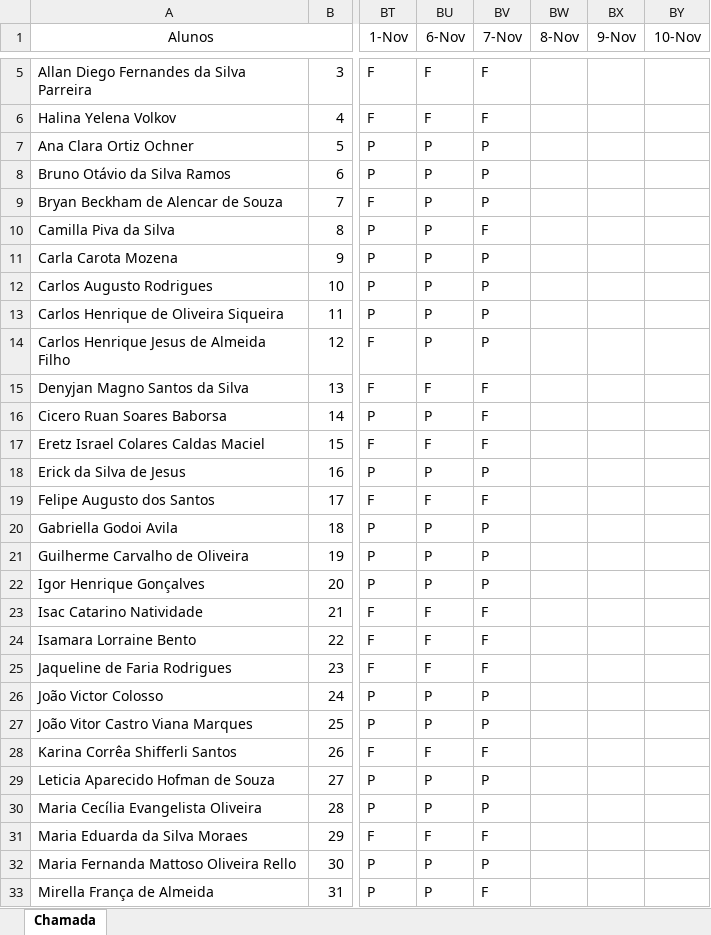
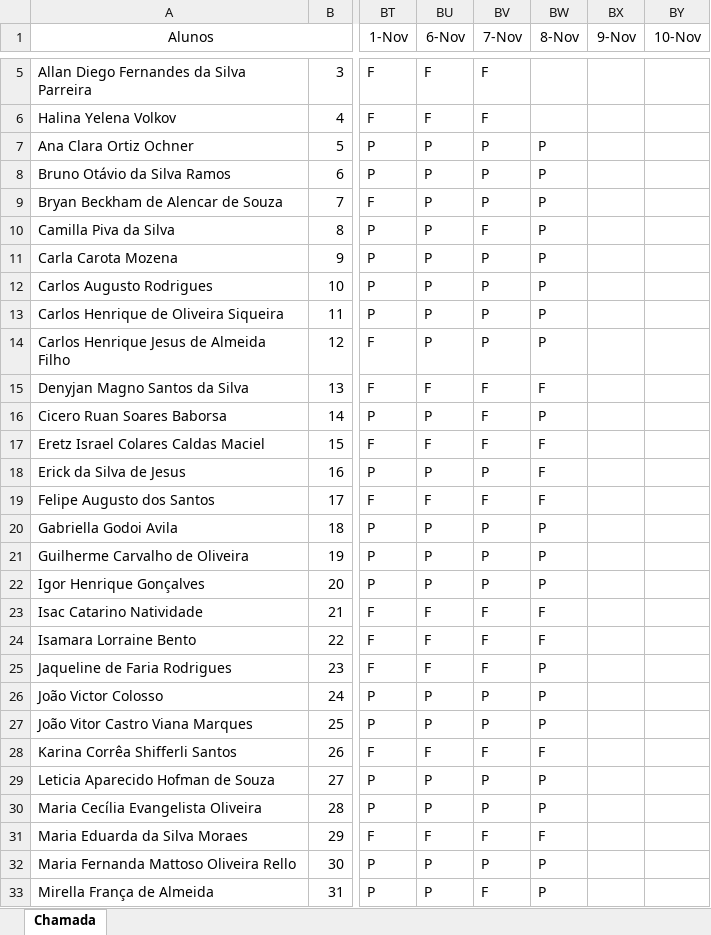
Before and after one commit to wellifabio/senai2023, an Excel workbook: 1des/frequencia.xlsx, sheet Chamada, drawn as a sheet; only a part is shown, gaps mark what is left out; values as stored, in another font and other column widths than the file's, no borders; conditional formats not drawn; the diff covers the shown part only; the diff names each change by its address in the sheet, - before the commit and + after, or states it on an @@ line.

```diff
--- a/1des/frequencia.xlsx (sheet Chamada)
+++ b/1des/frequencia.xlsx (sheet Chamada)
-BW7:BW14 (8-Nov): (empty)
+BW7:BW14 (8-Nov): P
-BW15 (8-Nov): (empty)
+BW15 (8-Nov): F
-BW16 (8-Nov): (empty)
+BW16 (8-Nov): P
-BW17:BW19 (8-Nov): (empty)
+BW17:BW19 (8-Nov): F
-BW20:BW22 (8-Nov): (empty)
+BW20:BW22 (8-Nov): P
-BW23:BW24 (8-Nov): (empty)
+BW23:BW24 (8-Nov): F
-BW25:BW27 (8-Nov): (empty)
+BW25:BW27 (8-Nov): P
-BW28 (8-Nov): (empty)
+BW28 (8-Nov): F
-BW29:BW30 (8-Nov): (empty)
+BW29:BW30 (8-Nov): P
-BW31 (8-Nov): (empty)
+BW31 (8-Nov): F
-BW32:BW33 (8-Nov): (empty)
+BW32:BW33 (8-Nov): P
```
Also changed, not shown: 9 edited cells elsewhere in this sheet, 3 other files.
